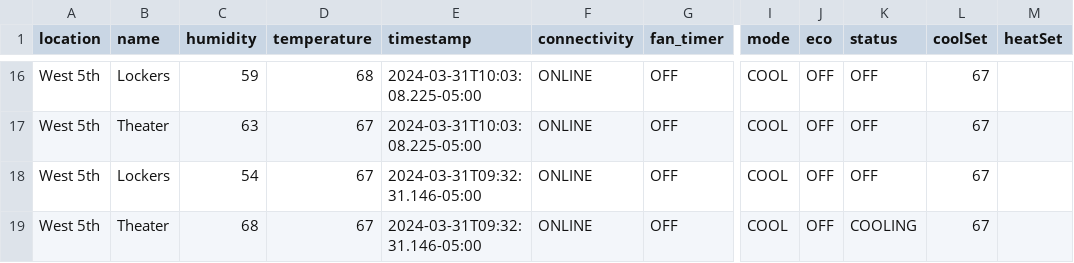
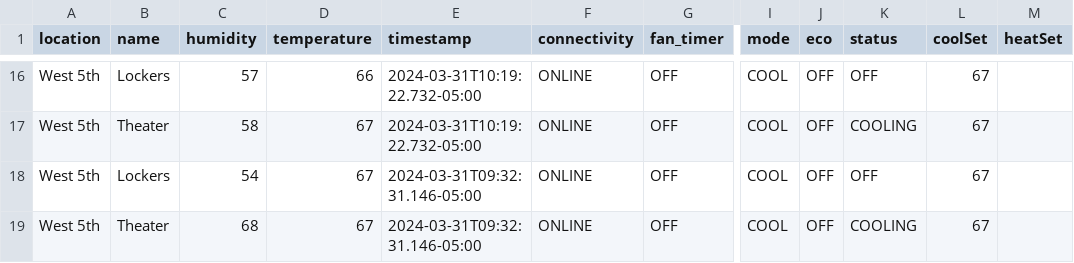
Before and after one commit to kevincolten/thermostat-monitor, a CSV file: 2024-03-31.csv, drawn as a sheet; only a part is shown, gaps mark what is left out; the diff covers the shown part only; the diff names each change by its address in the sheet, - before the commit and + after, or states it on an @@ line.

```diff
--- a/2024-03-31.csv
+++ b/2024-03-31.csv
-C16 (humidity): 59
+C16 (humidity): 57
-D16 (temperature): 68
+D16 (temperature): 66
-E16:E17 (timestamp): 2024-03-31T10:03:08.225-05:00
+E16:E17 (timestamp): 2024-03-31T10:19:22.732-05:00
-C17 (humidity): 63
+C17 (humidity): 58
-K17 (status): OFF
+K17 (status): COOLING
```
Also changed, not shown: 41 edited cells elsewhere in this file, 1 other file.
